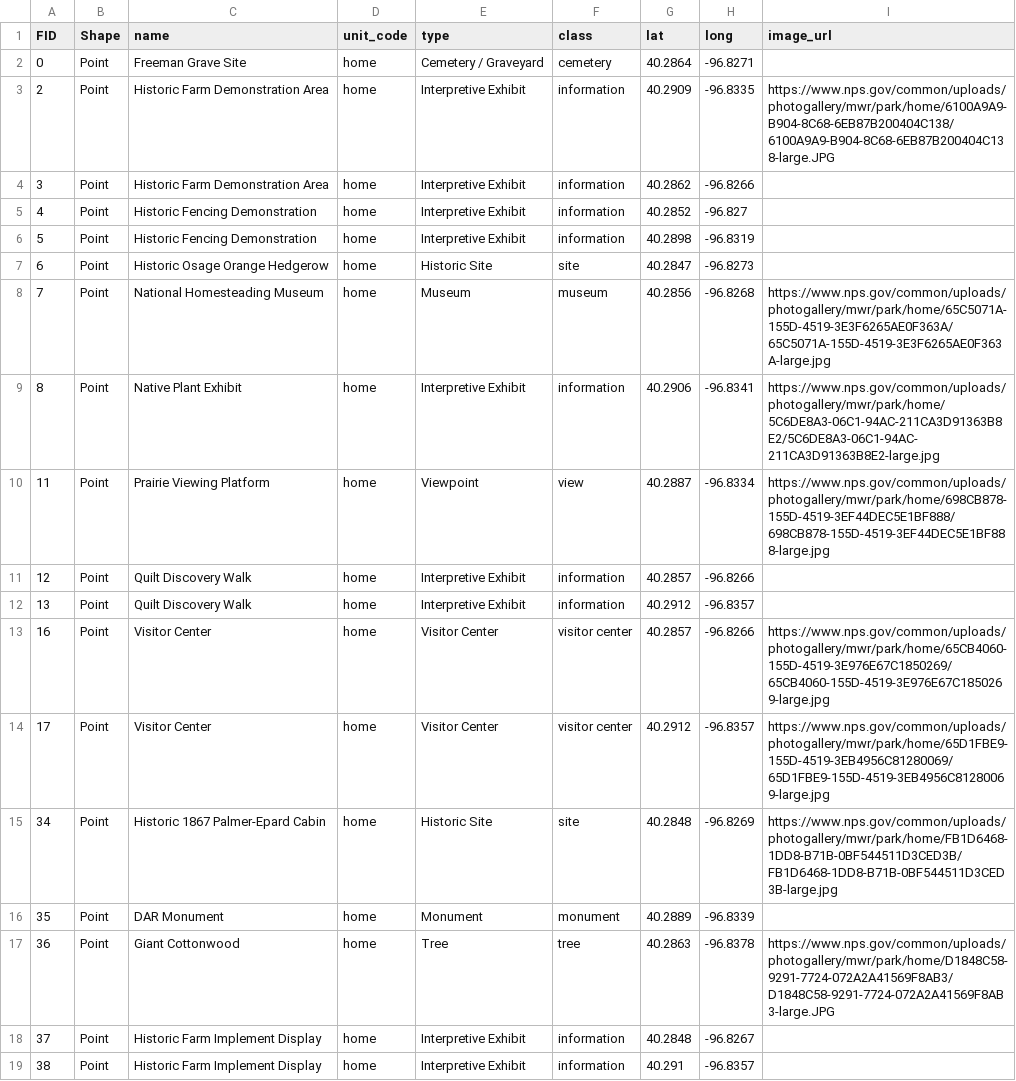
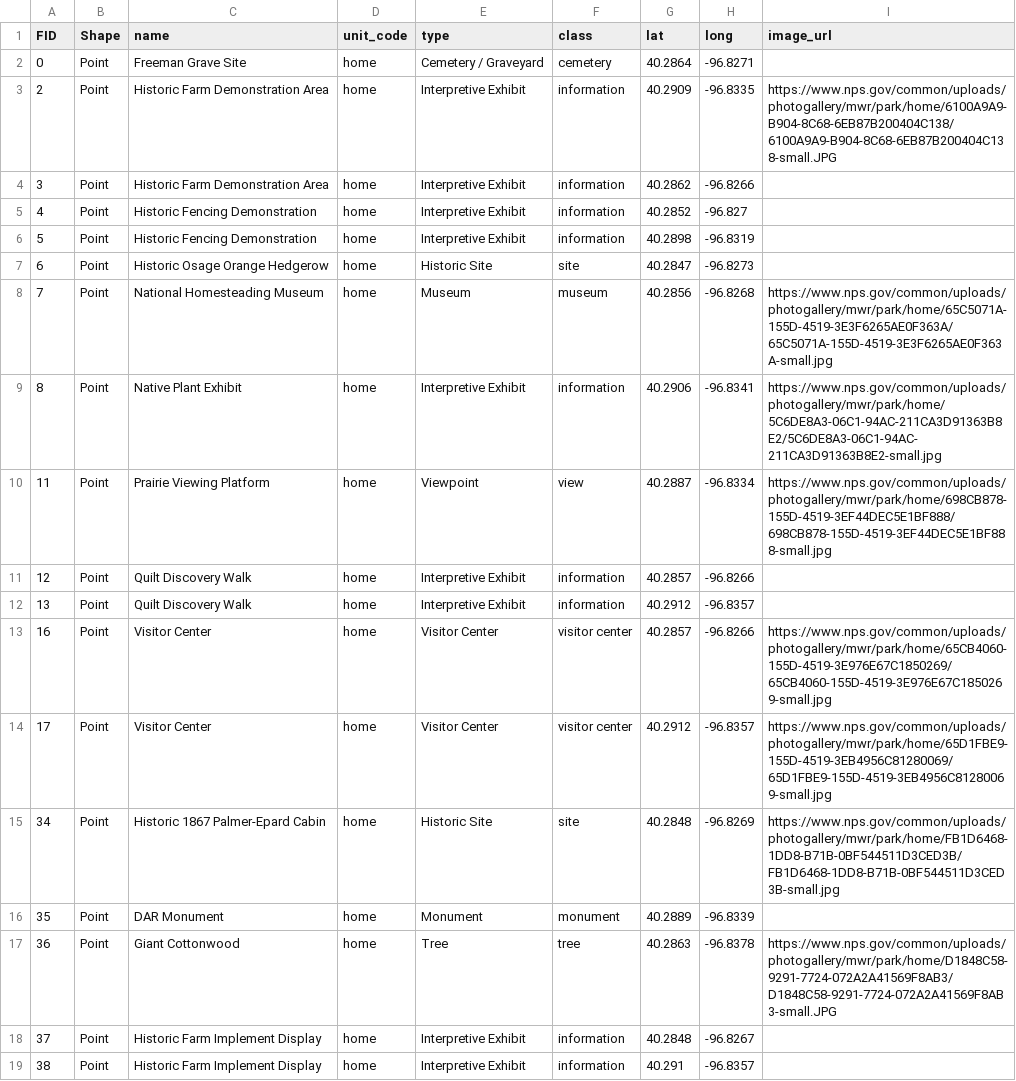
Before and after one commit to HomesteadMap/allis_chalmers, a CSV file: NPS_Points_of_Interest.csv, drawn as a sheet.

Commit message:
Update NPS_Points_of_Interest.csv

```diff
--- a/NPS_Points_of_Interest.csv
+++ b/NPS_Points_of_Interest.csv
@@ -2,3 +2,3 @@ FID,Shape,name,unit_code,type,class,lat,long,image_url
 0,Point,Freeman Grave Site,home,Cemetery / Graveyard,cemetery,40.2864,-96.8271,
-2,Point,Historic Farm Demonstration Area,home,Interpretive Exhibit,information,40.2909,-96.8335,https://www.nps.gov/common/uploads/photogallery/mwr/park/home/6100A9A9-B904-8C68-6EB87B200404C138/6100A9A9-B904-8C68-6EB87B200404C138-large.JPG
+2,Point,Historic Farm Demonstration Area,home,Interpretive Exhibit,information,40.2909,-96.8335,https://www.nps.gov/common/uploads/photogallery/mwr/park/home/6100A9A9-B904-8C68-6EB87B200404C138/6100A9A9-B904-8C68-6EB87B200404C138-small.JPG
 3,Point,Historic Farm Demonstration Area,home,Interpretive Exhibit,information,40.2862,-96.8266,
@@ -7,12 +7,12 @@ FID,Shape,name,unit_code,type,class,lat,long,image_url
 6,Point,Historic Osage Orange Hedgerow,home,Historic Site,site,40.2847,-96.8273,
-7,Point,National Homesteading Museum,home,Museum,museum,40.2856,-96.8268,https://www.nps.gov/common/uploads/photogallery/mwr/park/home/65C5071A-155D-4519-3E3F6265AE0F363A/65C5071A-155D-4519-3E3F6265AE0F363A-large.jpg
-8,Point,Native Plant Exhibit,home,Interpretive Exhibit,information,40.2906,-96.8341,https://www.nps.gov/common/uploads/photogallery/mwr/park/home/5C6DE8A3-06C1-94AC-211CA3D91363B8E2/5C6DE8A3-06C1-94AC-211CA3D91363B8E2-large.jpg
-11,Point,Prairie Viewing Platform,home,Viewpoint,view,40.2887,-96.8334,https://www.nps.gov/common/uploads/photogallery/mwr/park/home/698CB878-155D-4519-3EF44DEC5E1BF888/698CB878-155D-4519-3EF44DEC5E1BF888-large.jpg
+7,Point,National Homesteading Museum,home,Museum,museum,40.2856,-96.8268,https://www.nps.gov/common/uploads/photogallery/mwr/park/home/65C5071A-155D-4519-3E3F6265AE0F363A/65C5071A-155D-4519-3E3F6265AE0F363A-small.jpg
+8,Point,Native Plant Exhibit,home,Interpretive Exhibit,information,40.2906,-96.8341,https://www.nps.gov/common/uploads/photogallery/mwr/park/home/5C6DE8A3-06C1-94AC-211CA3D91363B8E2/5C6DE8A3-06C1-94AC-211CA3D91363B8E2-small.jpg
+11,Point,Prairie Viewing Platform,home,Viewpoint,view,40.2887,-96.8334,https://www.nps.gov/common/uploads/photogallery/mwr/park/home/698CB878-155D-4519-3EF44DEC5E1BF888/698CB878-155D-4519-3EF44DEC5E1BF888-small.jpg
 12,Point,Quilt Discovery Walk,home,Interpretive Exhibit,information,40.2857,-96.8266,
 13,Point,Quilt Discovery Walk,home,Interpretive Exhibit,information,40.2912,-96.8357,
-16,Point,Visitor Center,home,Visitor Center,visitor center,40.2857,-96.8266,https://www.nps.gov/common/uploads/photogallery/mwr/park/home/65CB4060-155D-4519-3E976E67C1850269/65CB4060-155D-4519-3E976E67C1850269-large.jpg
-17,Point,Visitor Center,home,Visitor Center,visitor center,40.2912,-96.8357,https://www.nps.gov/common/uploads/photogallery/mwr/park/home/65D1FBE9-155D-4519-3EB4956C81280069/65D1FBE9-155D-4519-3EB4956C81280069-large.jpg
-34,Point,Historic 1867 Palmer-Epard Cabin,home,Historic Site,site,40.2848,-96.8269,https://www.nps.gov/common/uploads/photogallery/mwr/park/home/FB1D6468-1DD8-B71B-0BF544511D3CED3B/FB1D6468-1DD8-B71B-0BF544511D3CED3B-large.jpg
+16,Point,Visitor Center,home,Visitor Center,visitor center,40.2857,-96.8266,https://www.nps.gov/common/uploads/photogallery/mwr/park/home/65CB4060-155D-4519-3E976E67C1850269/65CB4060-155D-4519-3E976E67C1850269-small.jpg
+17,Point,Visitor Center,home,Visitor Center,visitor center,40.2912,-96.8357,https://www.nps.gov/common/uploads/photogallery/mwr/park/home/65D1FBE9-155D-4519-3EB4956C81280069/65D1FBE9-155D-4519-3EB4956C81280069-small.jpg
+34,Point,Historic 1867 Palmer-Epard Cabin,home,Historic Site,site,40.2848,-96.8269,https://www.nps.gov/common/uploads/photogallery/mwr/park/home/FB1D6468-1DD8-B71B-0BF544511D3CED3B/FB1D6468-1DD8-B71B-0BF544511D3CED3B-small.jpg
 35,Point,DAR Monument,home,Monument,monument,40.2889,-96.8339,
-36,Point,Giant Cottonwood,home,Tree,tree,40.2863,-96.8378,https://www.nps.gov/common/uploads/photogallery/mwr/park/home/D1848C58-9291-7724-072A2A41569F8AB3/D1848C58-9291-7724-072A2A41569F8AB3-large.JPG
+36,Point,Giant Cottonwood,home,Tree,tree,40.2863,-96.8378,https://www.nps.gov/common/uploads/photogallery/mwr/park/home/D1848C58-9291-7724-072A2A41569F8AB3/D1848C58-9291-7724-072A2A41569F8AB3-small.JPG
 37,Point,Historic Farm Implement Display,home,Interpretive Exhibit,information,40.2848,-96.8267,
```
